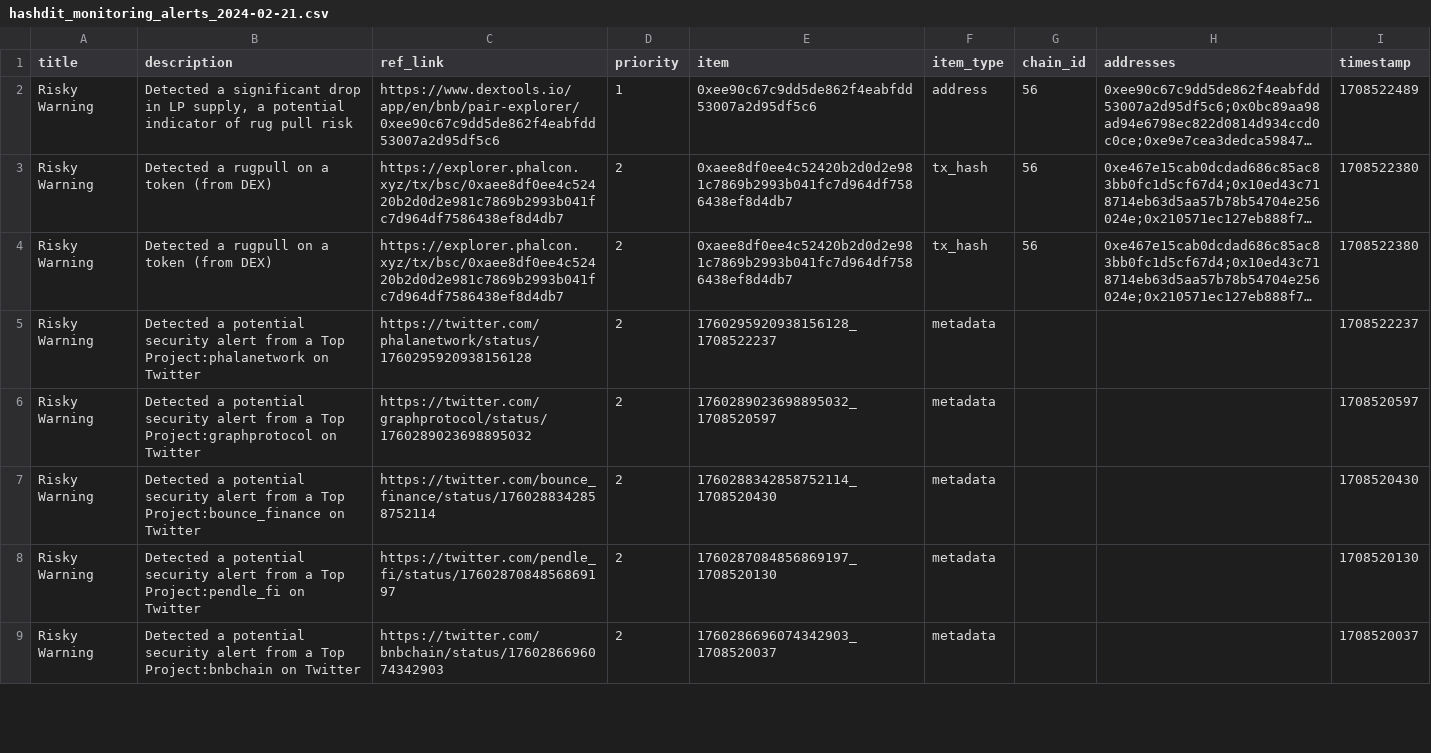
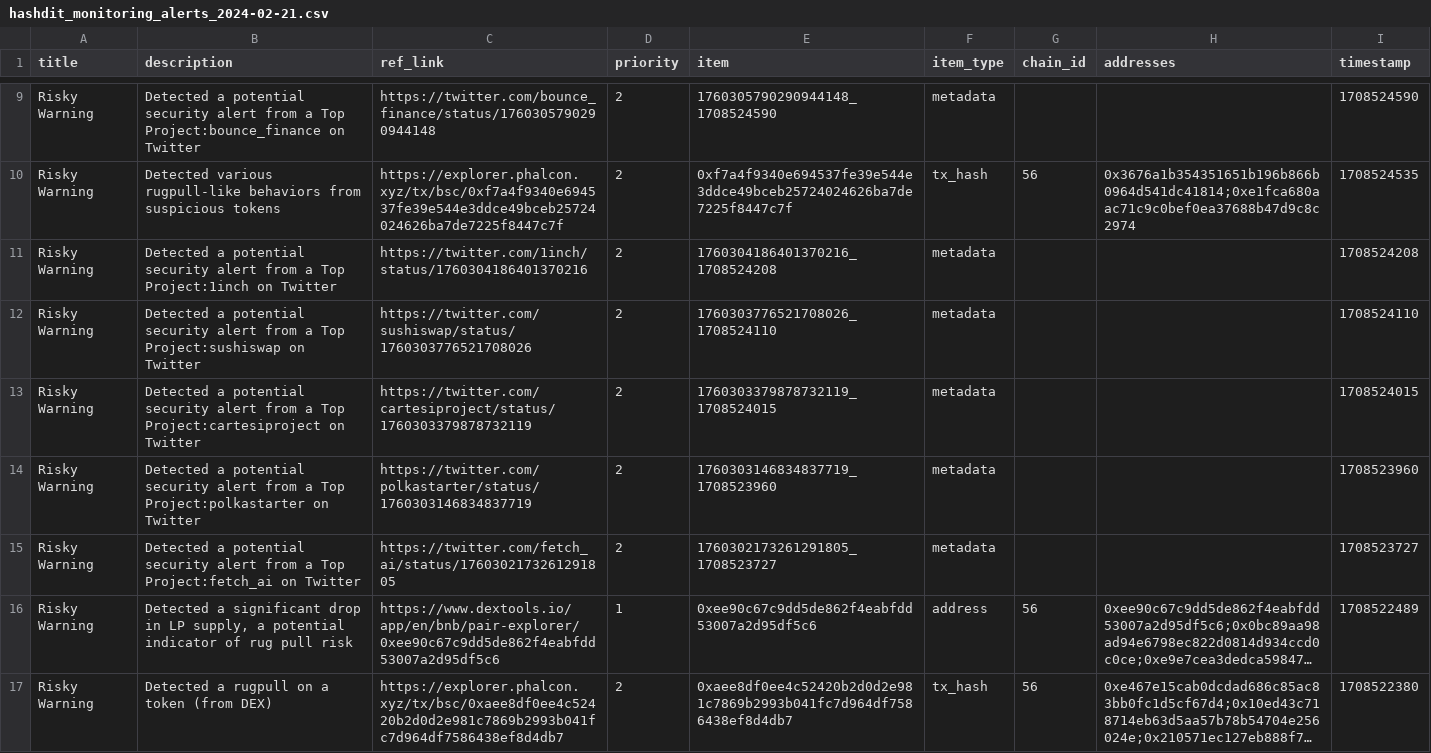
Before and after one commit to hashdit/hashdit, a CSV file: gitbook_source_code/data/hashdit_monitoring_alerts/hashdit_monitoring_alerts_2024-02-21.csv, drawn as a sheet; only a part is shown, gaps mark what is left out; the shorter side is filled out with more unchanged rows; long unchanged cells end in …; the diff covers the shown part only; the diff names each change by its address in the sheet, - before the commit and + after, or states it on an @@ line.

Commit message:
hashdit_monitoring_alerts_2024-02-21.csv update

```diff
--- a/gitbook_source_code/data/hashdit_monitoring_alerts/hashdit_monitoring_alerts_2024-02-21.csv
+++ b/gitbook_source_code/data/hashdit_monitoring_alerts/hashdit_monitoring_alerts_2024-02-21.csv
+row 9: Risky Warning | Detected a potential security alert from a Top Project:bounce_finance on Twitter | https://twitter.com/bounce_finance/status/1760305790290944148 | 2 | 1760305790290944148_1708524590 | metadata |  |  | 1708524590
+row 10: Risky Warning | Detected various rugpull-like behaviors from suspicious tokens | https://explorer.phalcon.xyz/tx/bsc/0xf7a4f9340e694537fe39e544e3ddce49bceb25724024626ba7de7225f8447c7f | 2 | 0xf7a4f9340e694537fe39e544e3ddce49bceb25724024626ba7de7225f8447c7f | tx_hash | 56 | 0x3676a1b354351651b196b866b0964d541dc41814;0xe1fca680aac71c9c0bef0ea37688b47d9c8c2974 | 1708524535
+row 11: Risky Warning | Detected a potential security alert from a Top Project:1inch on Twitter | https://twitter.com/1inch/status/1760304186401370216 | 2 | 1760304186401370216_1708524208 | metadata |  |  | 1708524208
+row 12: Risky Warning | Detected a potential security alert from a Top Project:sushiswap on Twitter | https://twitter.com/sushiswap/status/1760303776521708026 | 2 | 1760303776521708026_1708524110 | metadata |  |  | 1708524110
+row 13: Risky Warning | Detected a potential security alert from a Top Project:cartesiproject on Twitter | https://twitter.com/cartesiproject/status/1760303379878732119 | 2 | 1760303379878732119_1708524015 | metadata |  |  | 1708524015
+row 14: Risky Warning | Detected a potential security alert from a Top Project:polkastarter on Twitter | https://twitter.com/polkastarter/status/1760303146834837719 | 2 | 1760303146834837719_1708523960 | metadata |  |  | 1708523960
+row 15: Risky Warning | Detected a potential security alert from a Top Project:fetch_ai on Twitter | https://twitter.com/fetch_ai/status/1760302173261291805 | 2 | 1760302173261291805_1708523727 | metadata |  |  | 1708523727
```
Also changed, not shown: 7 added rows elsewhere in this file.
